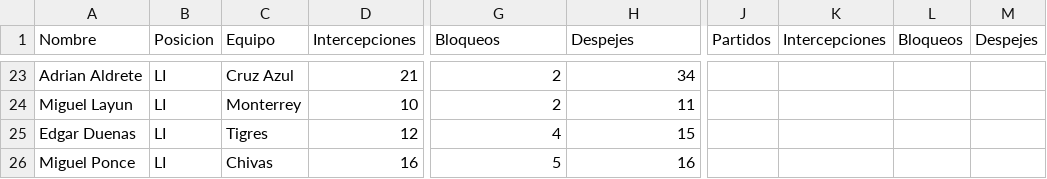
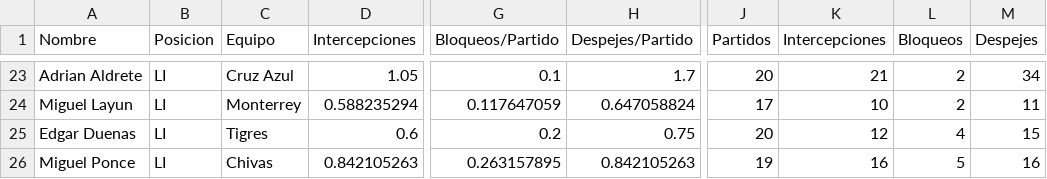
Before and after one commit to OscarCanongo/LabFutbol, a CSV file: Defensivos.csv, drawn as a sheet; only a part is shown, gaps mark what is left out; the diff covers the shown part only; the diff names each change by its address in the sheet, - before the commit and + after, or states it on an @@ line.

```diff
--- a/Defensivos.csv
+++ b/Defensivos.csv
-G1: Bloqueos
+G1: Bloqueos/Partido
-H1: Despejes
+H1: Despejes/Partido
-D23 (Intercepciones): 21
+D23 (Intercepciones): 1.05
-G23 (Bloqueos/Partido): 2
+G23 (Bloqueos/Partido): 0.1
-H23 (Despejes/Partido): 34
+H23 (Despejes/Partido): 1.7
-J23 (Partidos): (empty)
+J23 (Partidos): 20
-K23 (Intercepciones): (empty)
+K23 (Intercepciones): 21
-L23:L24 (Bloqueos): (empty)
+L23:L24 (Bloqueos): 2
-M23 (Despejes): (empty)
+M23 (Despejes): 34
-D24 (Intercepciones): 10
+D24 (Intercepciones): 0.588235294
-G24 (Bloqueos/Partido): 2
+G24 (Bloqueos/Partido): 0.117647059
-H24 (Despejes/Partido): 11
+H24 (Despejes/Partido): 0.647058824
-J24 (Partidos): (empty)
+J24 (Partidos): 17
-K24 (Intercepciones): (empty)
+K24 (Intercepciones): 10
-M24 (Despejes): (empty)
+M24 (Despejes): 11
-D25 (Intercepciones): 12
+D25 (Intercepciones): 0.6
-G25 (Bloqueos/Partido): 4
+G25 (Bloqueos/Partido): 0.2
-H25 (Despejes/Partido): 15
+H25 (Despejes/Partido): 0.75
-J25 (Partidos): (empty)
+J25 (Partidos): 20
-K25 (Intercepciones): (empty)
+K25 (Intercepciones): 12
-L25 (Bloqueos): (empty)
+L25 (Bloqueos): 4
-M25 (Despejes): (empty)
+M25 (Despejes): 15
-D26 (Intercepciones): 16
+D26 (Intercepciones): 0.842105263
-G26 (Bloqueos/Partido): 5
+G26 (Bloqueos/Partido): 0.263157895
-H26 (Despejes/Partido): 16
+H26 (Despejes/Partido): 0.842105263
-J26 (Partidos): (empty)
+J26 (Partidos): 19
-K26 (Intercepciones): (empty)
+K26 (Intercepciones): 16
-L26 (Bloqueos): (empty)
+L26 (Bloqueos): 5
-M26 (Despejes): (empty)
+M26 (Despejes): 16
```
Also changed, not shown: 111 edited cells elsewhere in this file, Ataque.csv.
